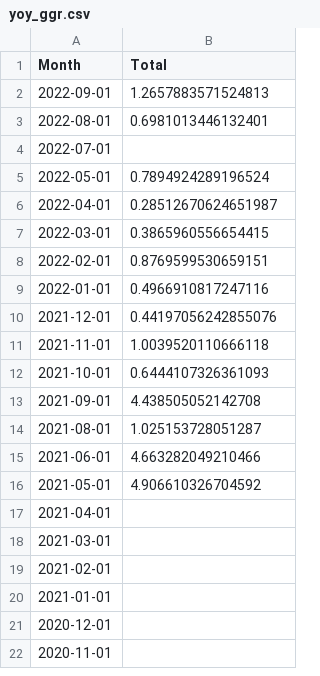
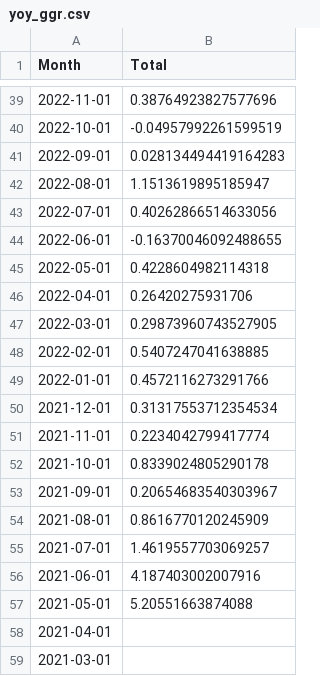
Before and after one commit to nosherzapoo/osb-tracker, a CSV file: data/co/yoy_ggr.csv, drawn as a sheet; only a part is shown, gaps mark what is left out; the shorter side is filled out with more unchanged rows; the diff covers the shown part only.

```diff
--- a/data/co/yoy_ggr.csv
+++ b/data/co/yoy_ggr.csv
@@ -2,16 +39,20 @@ Month,Total
-2022-09-01,1.2657883571524813
-2022-08-01,0.6981013446132401
-2022-07-01,
-2022-05-01,0.7894924289196524
-2022-04-01,0.28512670624651987
-2022-03-01,0.3865960556654415
-2022-02-01,0.8769599530659151
-2022-01-01,0.4966910817247116
-2021-12-01,0.44197056242855076
-2021-11-01,1.0039520110666118
-2021-10-01,0.6444107326361093
-2021-09-01,4.438505052142708
-2021-08-01,1.025153728051287
-2021-06-01,4.663282049210466
-2021-05-01,4.906610326704592
+2022-11-01,0.38764923827577696
+2022-10-01,-0.04957992261599519
+2022-09-01,0.028134494419164283
+2022-08-01,1.1513619895185947
+2022-07-01,0.40262866514633056
+2022-06-01,-0.16370046092488655
+2022-05-01,0.4228604982114318
+2022-04-01,0.26420275931706
+2022-03-01,0.29873960743527905
+2022-02-01,0.5407247041638885
+2022-01-01,0.4572116273291766
+2021-12-01,0.31317553712354534
+2021-11-01,0.2234042799417774
+2021-10-01,0.8339024805290178
+2021-09-01,0.20654683540303967
+2021-08-01,0.8616770120245909
+2021-07-01,1.4619557703069257
+2021-06-01,4.187403002007916
+2021-05-01,5.20551663874088
 2021-04-01,
```
Also changed, not shown: 37 added rows elsewhere in this file, data/co/ggr.csv, data/co/handle.csv, 4 other files.
